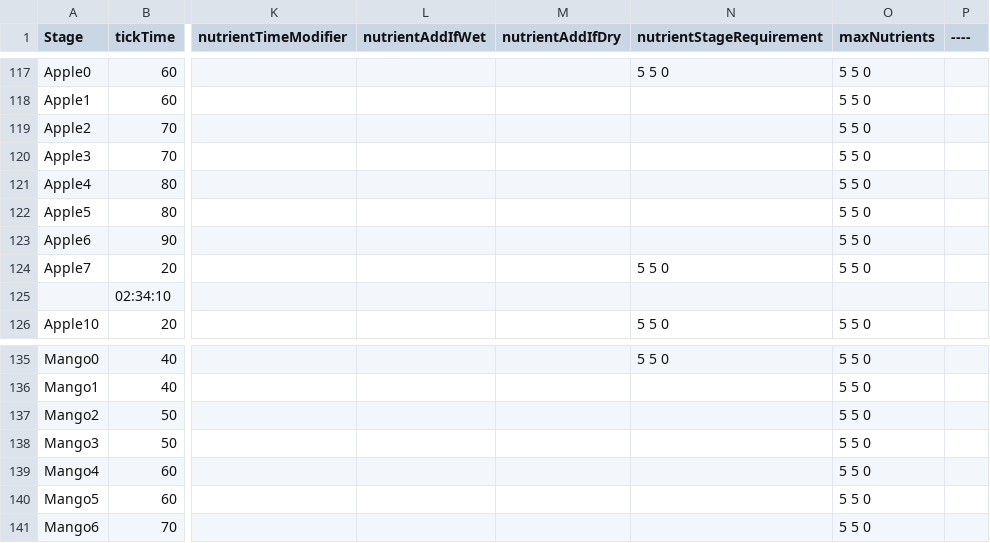
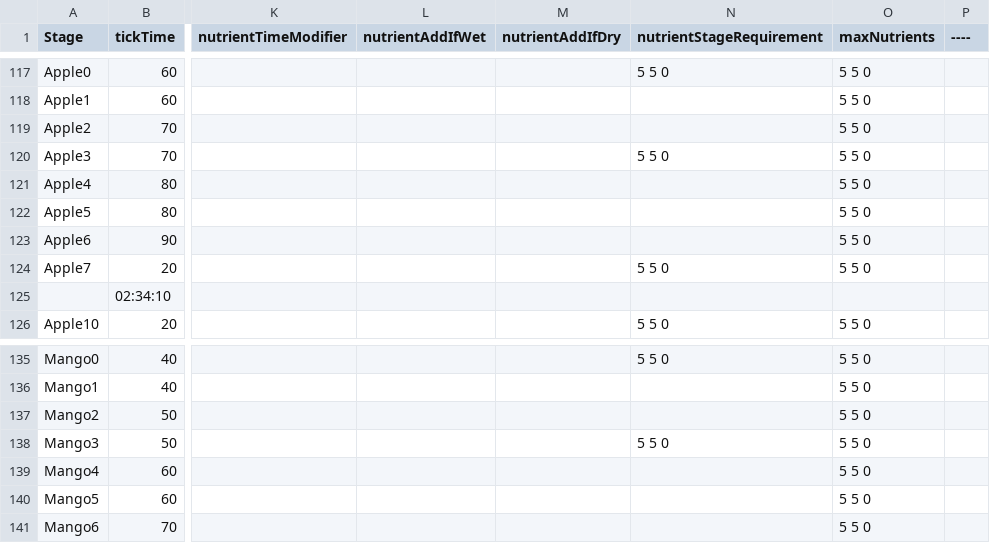
Before and after one commit to ConanODoyle/farming, a CSV file: config/plantData.csv, drawn as a sheet; only a part is shown, gaps mark what is left out; the diff covers the shown part only; the diff names each change by its address in the sheet, - before the commit and + after, or states it on an @@ line.

```diff
--- a/config/plantData.csv
+++ b/config/plantData.csv
-N120 (nutrientStageRequirement): (empty)
+N120 (nutrientStageRequirement): 5 5 0
-N138 (nutrientStageRequirement): (empty)
+N138 (nutrientStageRequirement): 5 5 0
```
Also changed, not shown: 11 edited cells elsewhere in this file, 2 other files.
